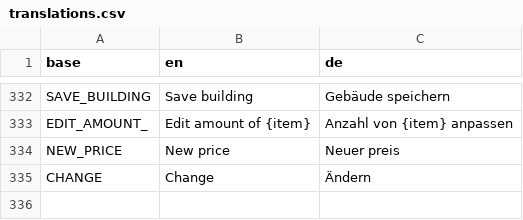
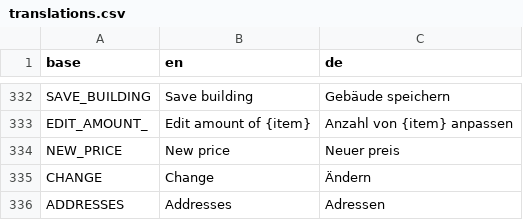
Before and after one commit to PascalLuginbuehl/offery-pwa-rewrite, a CSV file: src/i18n/translations.csv, drawn as a sheet; only a part is shown, gaps mark what is left out.

Commit message:
Lead addresses fixed on dashboard. FIlter improved

```diff
--- a/src/i18n/translations.csv
+++ b/src/i18n/translations.csv
@@ -335 +335,2 @@ NEW_PRICE,New price,Neuer preis
 CHANGE,Change,Ändern
+ADDRESSES,Addresses,Adressen
```
Also changed, not shown: 6 other files.
